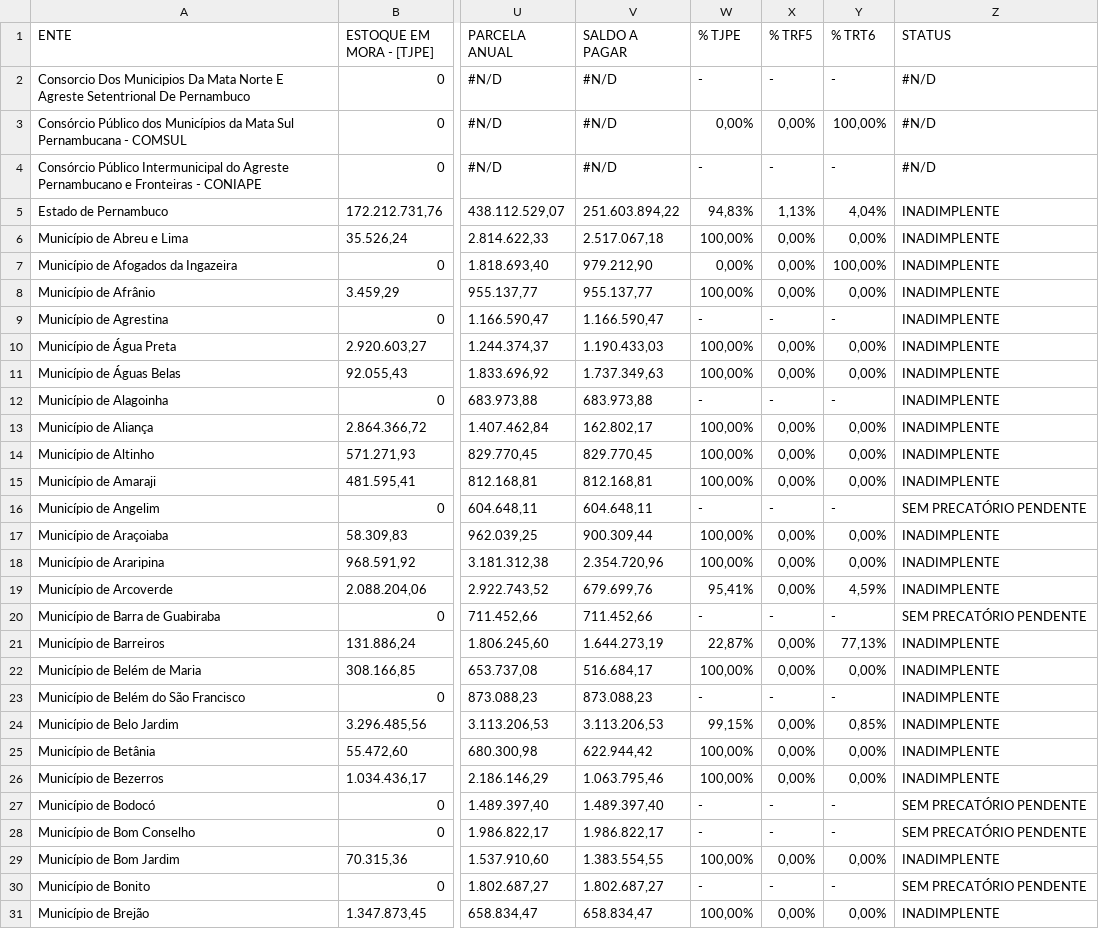
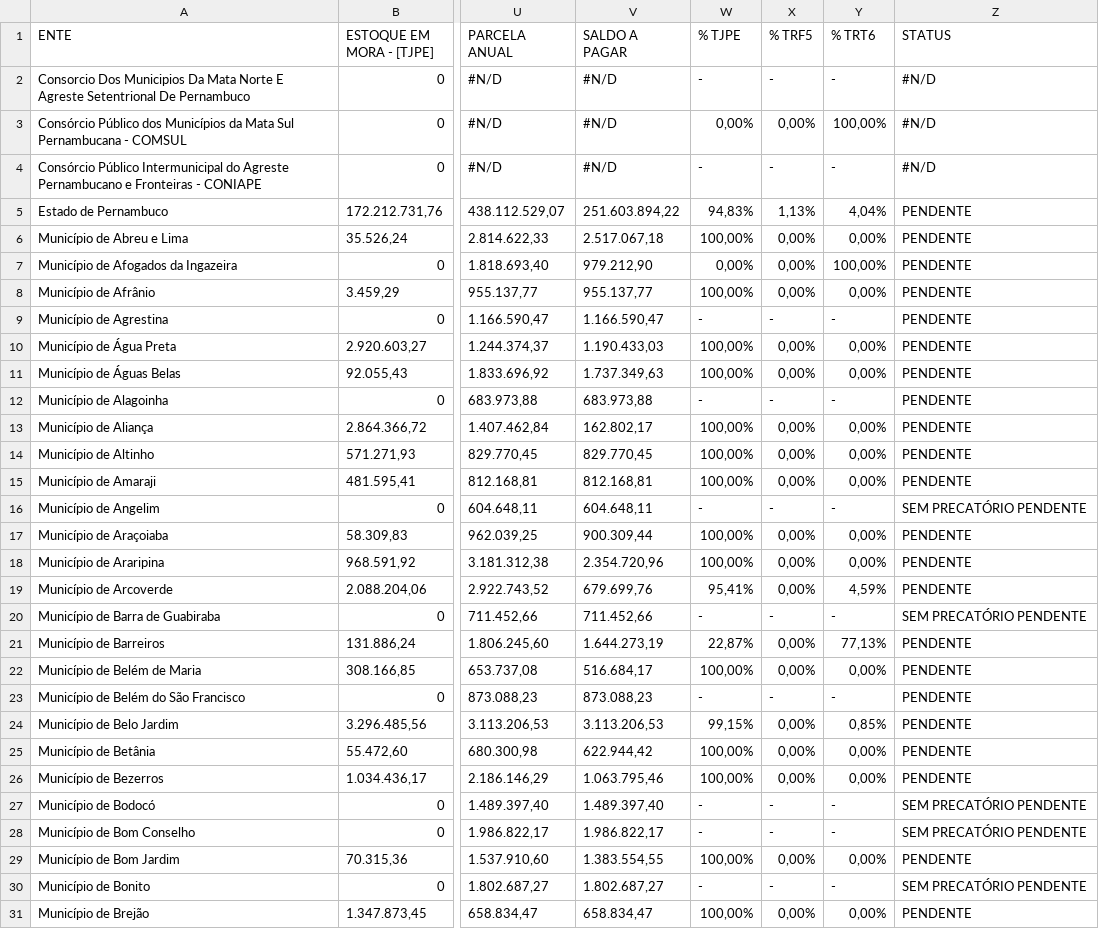
Before and after one commit to arthurbaquino-arch/comitegestorpe, a CSV file: Painel Entes.csv, drawn as a sheet; only a part is shown, gaps mark what is left out; the diff covers the shown part only; the diff names each change by its address in the sheet, - before the commit and + after, or states it on an @@ line.

Commit message:
Add files via upload

```diff
--- a/Painel Entes.csv
+++ b/Painel Entes.csv
-Z5:Z15 (STATUS): INADIMPLENTE
+Z5:Z15 (STATUS): PENDENTE
-Z17:Z19 (STATUS): INADIMPLENTE
+Z17:Z19 (STATUS): PENDENTE
-Z21:Z26 (STATUS): INADIMPLENTE
+Z21:Z26 (STATUS): PENDENTE
-Z29 (STATUS): INADIMPLENTE
+Z29 (STATUS): PENDENTE
-Z31 (STATUS): INADIMPLENTE
+Z31 (STATUS): PENDENTE
```
Also changed, not shown: 129 edited cells elsewhere in this file.
